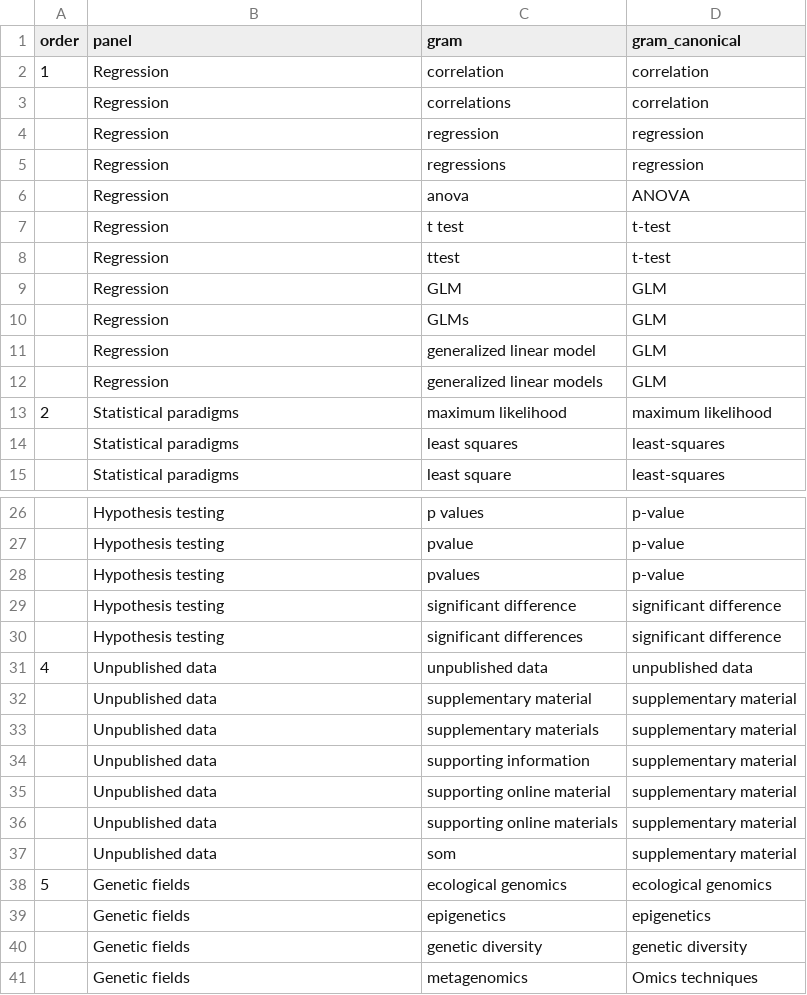
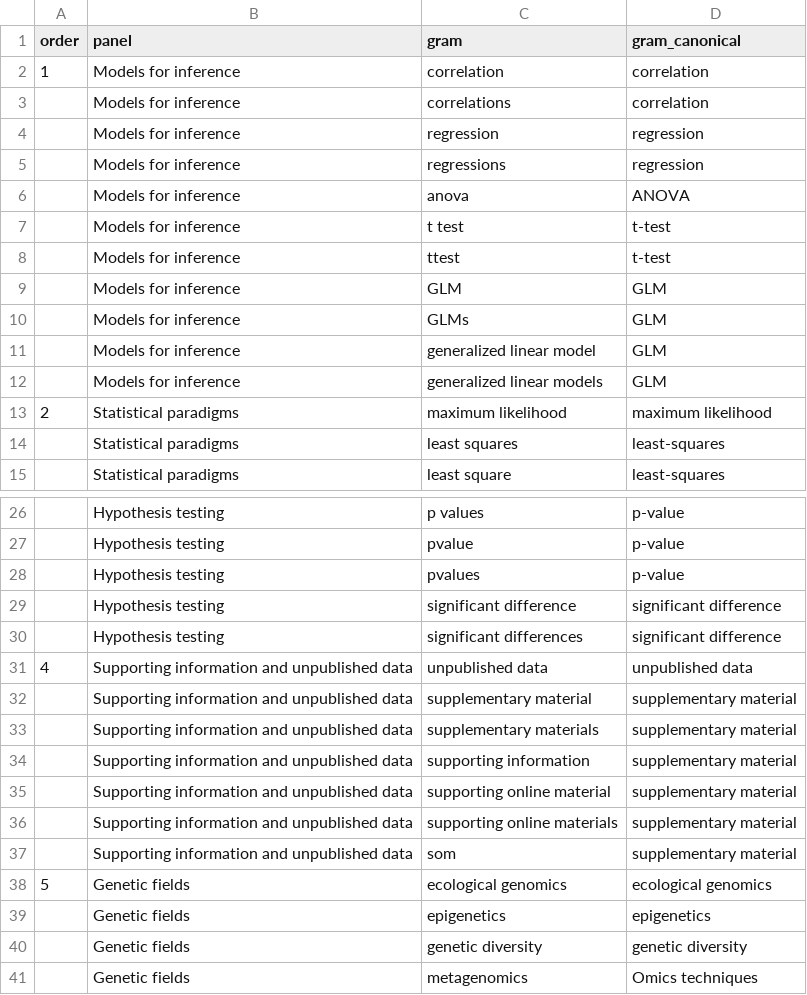
Before and after one commit to seananderson/ecology-trends, a CSV file: data/methods-models-genetics2.csv, drawn as a sheet; only a part is shown, gaps mark what is left out.

Commit message:
Tweak panel labels for methods and genetics figure

```diff
--- a/data/methods-models-genetics2.csv
+++ b/data/methods-models-genetics2.csv
@@ -1,13 +1,13 @@
 order,panel,gram,gram_canonical
-1,Regression,correlation,correlation
- ,Regression,correlations,correlation
- ,Regression,regression,regression
- ,Regression,regressions,regression
- ,Regression,anova,ANOVA
- ,Regression,t test,t-test
- ,Regression,ttest,t-test
- ,Regression,GLM,GLM
- ,Regression,GLMs,GLM
- ,Regression,generalized linear model,GLM
- ,Regression,generalized linear models,GLM
+1,Models for inference,correlation,correlation
+ ,Models for inference,correlations,correlation
+ ,Models for inference,regression,regression
+ ,Models for inference,regressions,regression
+ ,Models for inference,anova,ANOVA
+ ,Models for inference,t test,t-test
+ ,Models for inference,ttest,t-test
+ ,Models for inference,GLM,GLM
+ ,Models for inference,GLMs,GLM
+ ,Models for inference,generalized linear model,GLM
+ ,Models for inference,generalized linear models,GLM
 2,Statistical paradigms,maximum likelihood,maximum likelihood
@@ -30,9 +30,9 @@ order,panel,gram,gram_canonical
  ,Hypothesis testing,significant differences,significant difference
-4,Unpublished data,unpublished data,unpublished data
- ,Unpublished data,supplementary material,supplementary material
- ,Unpublished data,supplementary materials,supplementary material
- ,Unpublished data,supporting information,supplementary material
- ,Unpublished data,supporting online material,supplementary material
- ,Unpublished data,supporting online materials,supplementary material
- ,Unpublished data,som,supplementary material
+4,Supporting information and unpublished data,unpublished data,unpublished data
+ ,Supporting information and unpublished data,supplementary material,supplementary material
+ ,Supporting information and unpublished data,supplementary materials,supplementary material
+ ,Supporting information and unpublished data,supporting information,supplementary material
+ ,Supporting information and unpublished data,supporting online material,supplementary material
+ ,Supporting information and unpublished data,supporting online materials,supplementary material
+ ,Supporting information and unpublished data,som,supplementary material
 5,Genetic fields,ecological genomics,ecological genomics
```
